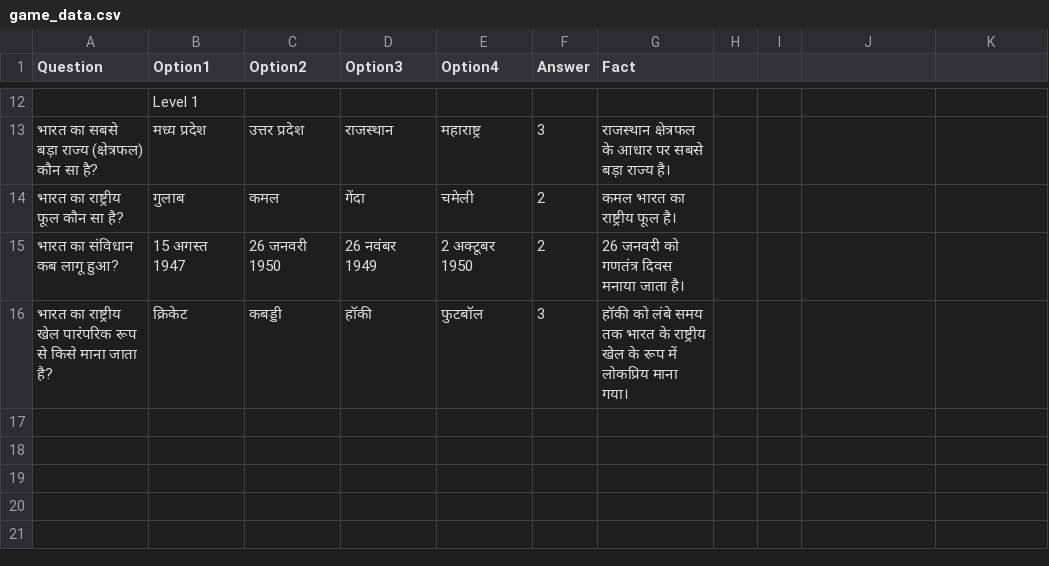
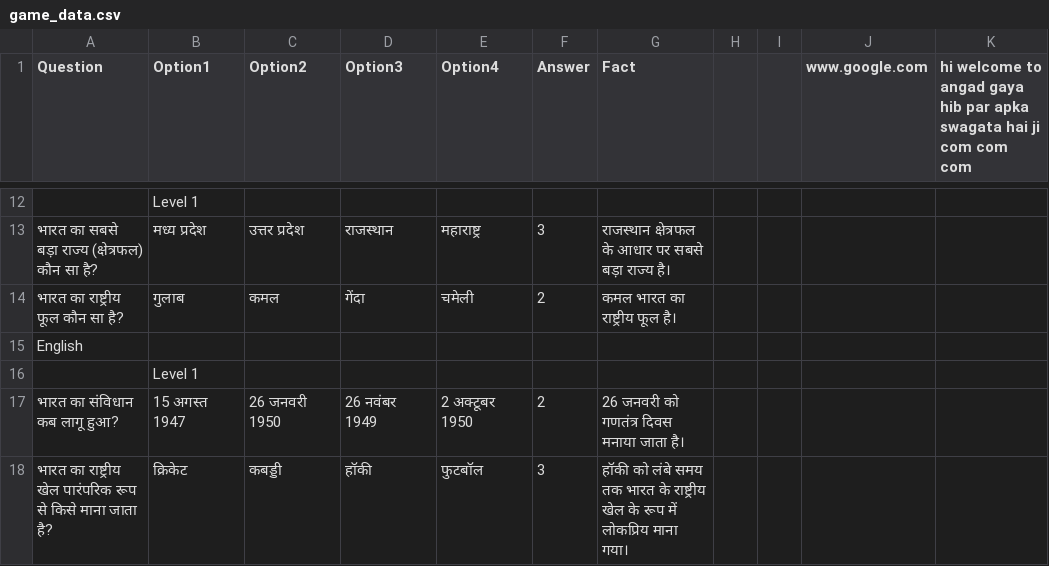
Before and after one commit to angad9125040-arch/GK, a CSV file: game_data.csv, drawn as a sheet; only a part is shown, gaps mark what is left out; the diff names each change by its address in the sheet, - before the commit and + after, or states it on an @@ line.

```diff
--- a/game_data.csv
+++ b/game_data.csv
-J1: (empty)
+J1: www.google.com
-K1: (empty)
+K1: hi welcome to angad gaya hib par apka swagata hai ji com com com
+row 15: English
+row 16:  | Level 1
```
